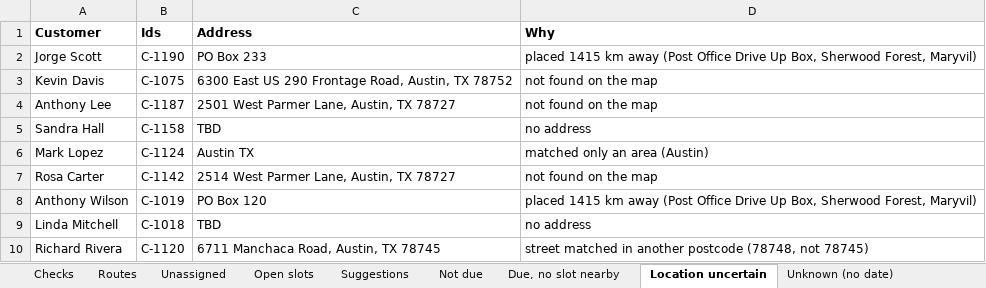
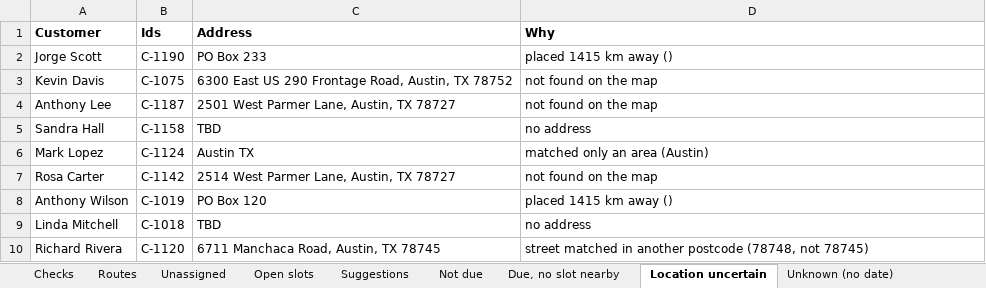
Before and after one commit to swiftbotlab/routeplan-samples, an Excel workbook: 2-unreachable-window/output/routeplan.xlsx, sheet Location uncertain, drawn as a sheet; values as stored, in another font and other column widths than the file's, no borders; the diff names each change by its address in the sheet, - before the commit and + after, or states it on an @@ line.

```diff
--- a/2-unreachable-window/output/routeplan.xlsx (sheet Location uncertain)
+++ b/2-unreachable-window/output/routeplan.xlsx (sheet Location uncertain)
-D2 (Why): …km away (Post Office Drive Up Box, Sherwood Forest, Maryvil)
+D2 (Why): …km away ()
-D8 (Why): …km away (Post Office Drive Up Box, Sherwood Forest, Maryvil)
+D8 (Why): …km away ()
```
Also changed, not shown: 1-standard-day/output/routeplan.xlsx, 3-control-flags-removed/output/routeplan.xlsx, 7 other files.
